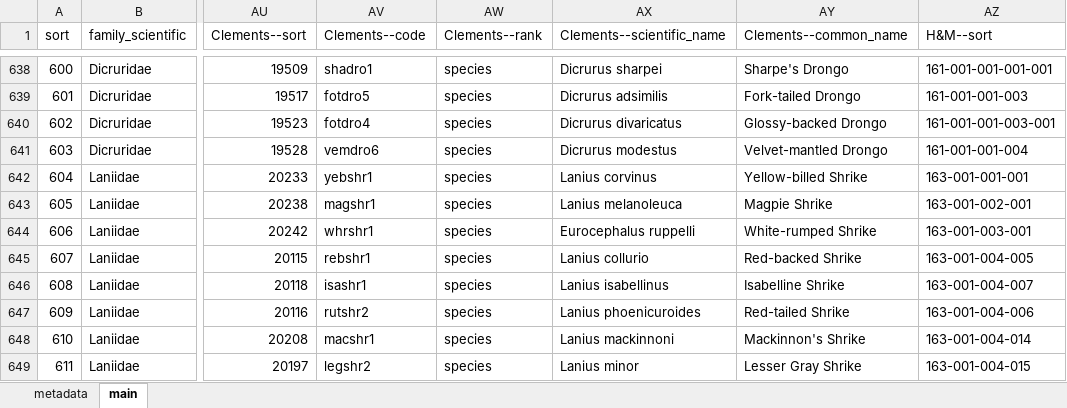
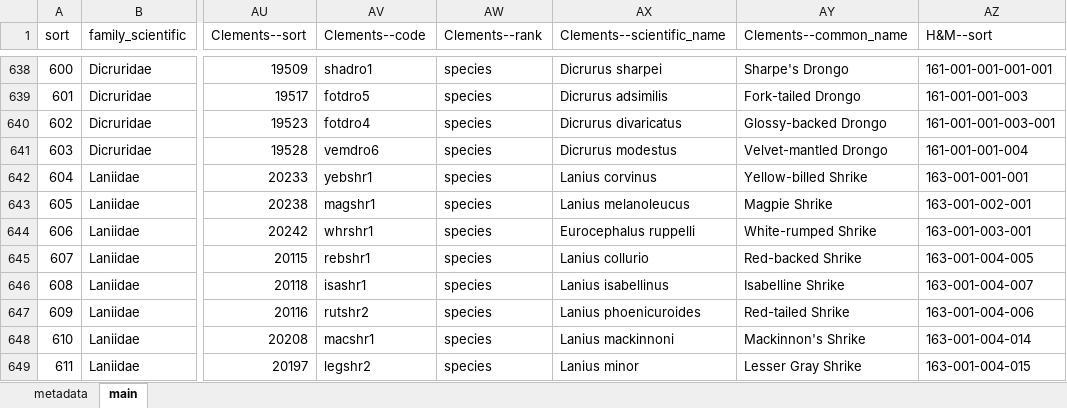
Before and after one commit to A-Rocha-Kenya/Birds-of-Kenya, an Excel workbook: Checklist of the Birds of Kenya 5th Edition (2019)/2019 Checklist of the Birds of Kenya 5th Edition (2019).xlsx, sheet main, drawn as a sheet; only a part is shown, gaps mark what is left out; values as stored, in another font and other column widths than the file's, no borders; conditional formats and table styles not drawn; the diff names each change by its address in the sheet, - before the commit and + after, or states it on an @@ line.

```diff
--- a/Checklist of the Birds of Kenya 5th Edition (2019)/2019 Checklist of the Birds of Kenya 5th Edition (2019).xlsx (sheet main)
+++ b/Checklist of the Birds of Kenya 5th Edition (2019)/2019 Checklist of the Birds of Kenya 5th Edition (2019).xlsx (sheet main)
-AX643 (Clements--scientific_name): Lanius melanoleuca
+AX643 (Clements--scientific_name): Lanius melanoleucus
```
Also changed, not shown: 1 other file.
